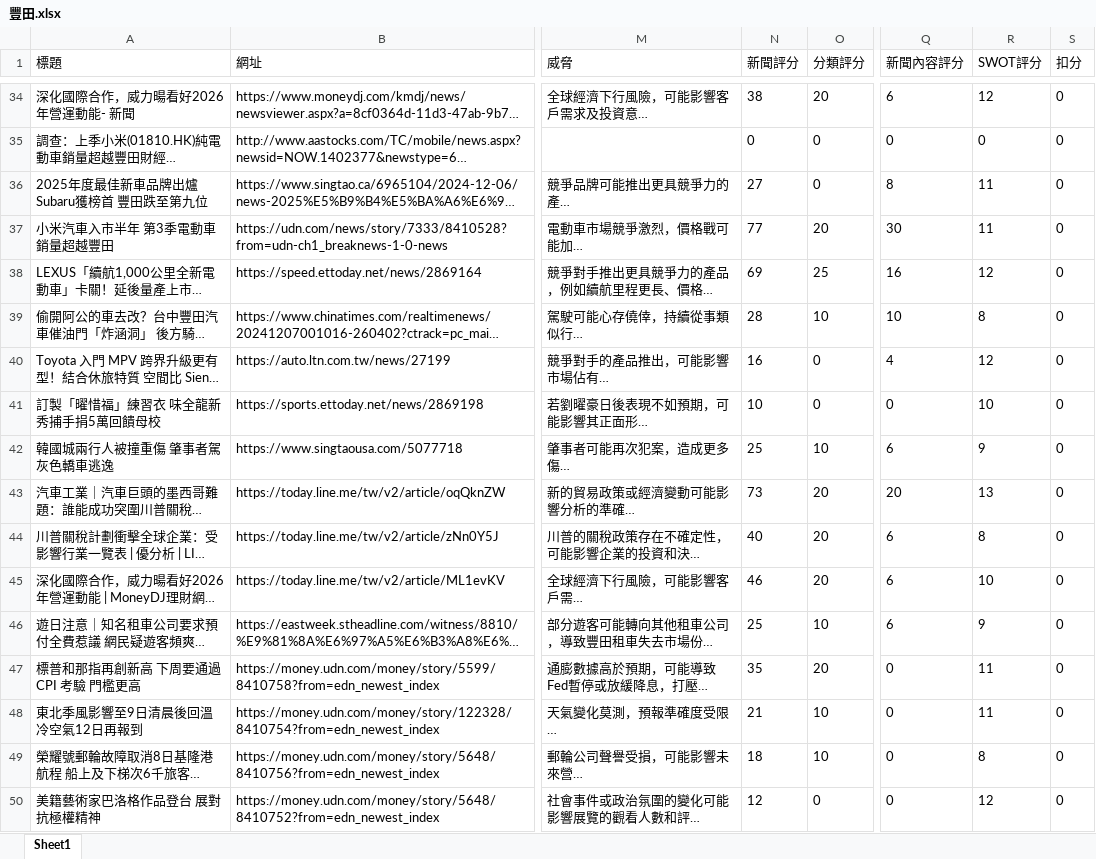
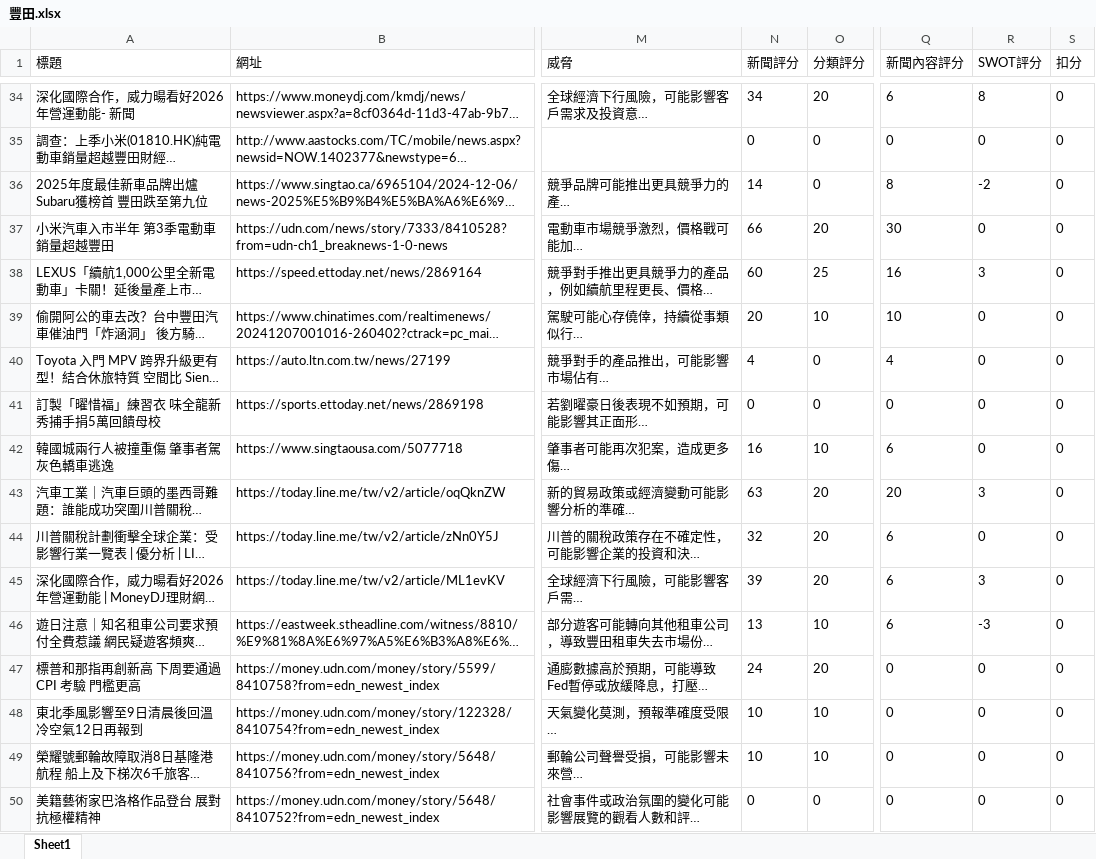
Before and after one commit to lisheng-yao/showNews, an Excel workbook: data/豐田.xlsx, sheet Sheet1, drawn as a sheet; only a part is shown, gaps mark what is left out; long unchanged cells end in …; values as stored, in another font and other column widths than the file's, no borders; the diff covers the shown part only; the diff names each change by its address in the sheet, - before the commit and + after, or states it on an @@ line.

```diff
--- a/data/豐田.xlsx (sheet Sheet1)
+++ b/data/豐田.xlsx (sheet Sheet1)
-N34 (新聞評分): 38
+N34 (新聞評分): 34
-R34 (SWOT評分): 12
+R34 (SWOT評分): 8
-N36 (新聞評分): 27
+N36 (新聞評分): 14
-R36 (SWOT評分): 11
+R36 (SWOT評分): -2
-N37 (新聞評分): 77
+N37 (新聞評分): 66
-R37 (SWOT評分): 11
+R37 (SWOT評分): 0
-N38 (新聞評分): 69
+N38 (新聞評分): 60
-R38 (SWOT評分): 12
+R38 (SWOT評分): 3
-N39 (新聞評分): 28
+N39 (新聞評分): 20
-R39 (SWOT評分): 8
+R39 (SWOT評分): 0
-N40 (新聞評分): 16
+N40 (新聞評分): 4
-R40 (SWOT評分): 12
+R40 (SWOT評分): 0
-N41 (新聞評分): 10
+N41 (新聞評分): 0
-R41 (SWOT評分): 10
+R41 (SWOT評分): 0
-N42 (新聞評分): 25
+N42 (新聞評分): 16
-R42 (SWOT評分): 9
+R42 (SWOT評分): 0
-N43 (新聞評分): 73
+N43 (新聞評分): 63
-R43 (SWOT評分): 13
+R43 (SWOT評分): 3
-N44 (新聞評分): 40
+N44 (新聞評分): 32
-R44 (SWOT評分): 8
+R44 (SWOT評分): 0
-N45 (新聞評分): 46
+N45 (新聞評分): 39
-R45 (SWOT評分): 10
+R45 (SWOT評分): 3
-N46 (新聞評分): 25
+N46 (新聞評分): 13
-R46 (SWOT評分): 9
+R46 (SWOT評分): -3
-N47 (新聞評分): 35
+N47 (新聞評分): 24
-R47:R48 (SWOT評分): 11
+R47:R48 (SWOT評分): 0
-N48 (新聞評分): 21
+N48 (新聞評分): 10
-N49 (新聞評分): 18
+N49 (新聞評分): 10
-R49 (SWOT評分): 8
+R49 (SWOT評分): 0
-N50 (新聞評分): 12
+N50 (新聞評分): 0
-R50 (SWOT評分): 12
+R50 (SWOT評分): 0
```
Also changed, not shown: 29 added rows and 786 edited cells elsewhere in this sheet, data/台泥.xlsx, data/寧德時代.xlsx, 27 other files.
